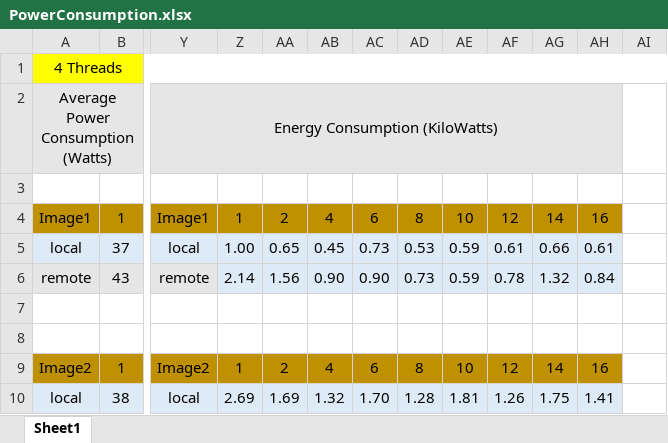
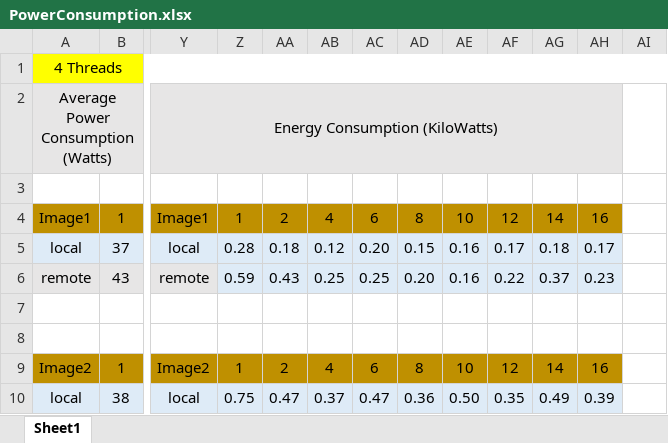
Before and after one commit to MostafaMehrabi/CloudComputingComponents, an Excel workbook: EJBComponents/ImageProcessingBenchmark_4/stats/PowerConsumption/PowerConsumption.xlsx, sheet Sheet1, drawn as a sheet; only a part is shown, gaps mark what is left out; values as stored, in another font and other column widths than the file's, no borders; charts and pictures not drawn; the diff covers the shown part only; the diff names each change by its address in the sheet, - before the commit and + after, or states it on an @@ line.

```diff
--- a/EJBComponents/ImageProcessingBenchmark_4/stats/PowerConsumption/PowerConsumption.xlsx (sheet Sheet1)
+++ b/EJBComponents/ImageProcessingBenchmark_4/stats/PowerConsumption/PowerConsumption.xlsx (sheet Sheet1)
-Z5: 1.00
+Z5: 0.28
-AA5: 0.65
+AA5: 0.18
-AB5: 0.45
+AB5: 0.12
-AC5: 0.73
+AC5: 0.20
-AD5: 0.53
+AD5: 0.15
-AE5:AE6: 0.59
+AE5:AE6: 0.16
-AF5: 0.61
+AF5: 0.17
-AG5: 0.66
+AG5: 0.18
-AH5: 0.61
+AH5: 0.17
-Z6: 2.14
+Z6: 0.59
-AA6: 1.56
+AA6: 0.43
-AB6: 0.90
+AB6: 0.25
-AC6: 0.90
+AC6: 0.25
-AD6: 0.73
+AD6: 0.20
-AF6: 0.78
+AF6: 0.22
-AG6: 1.32
+AG6: 0.37
-AH6: 0.84
+AH6: 0.23
-Z10: 2.69
+Z10: 0.75
-AA10: 1.69
+AA10: 0.47
-AB10: 1.32
+AB10: 0.37
-AC10: 1.70
+AC10: 0.47
-AD10: 1.28
+AD10: 0.36
-AE10: 1.81
+AE10: 0.50
-AF10: 1.26
+AF10: 0.35
-AG10: 1.75
+AG10: 0.49
-AH10: 1.41
+AH10: 0.39
```
Also changed, not shown: 81 edited cells elsewhere in this sheet, charts or pictures, EJBComponents/ImageProcessingBenchmark_5/stats/ExcelSheets/PowerConsumption.xlsx, 28 other files.
